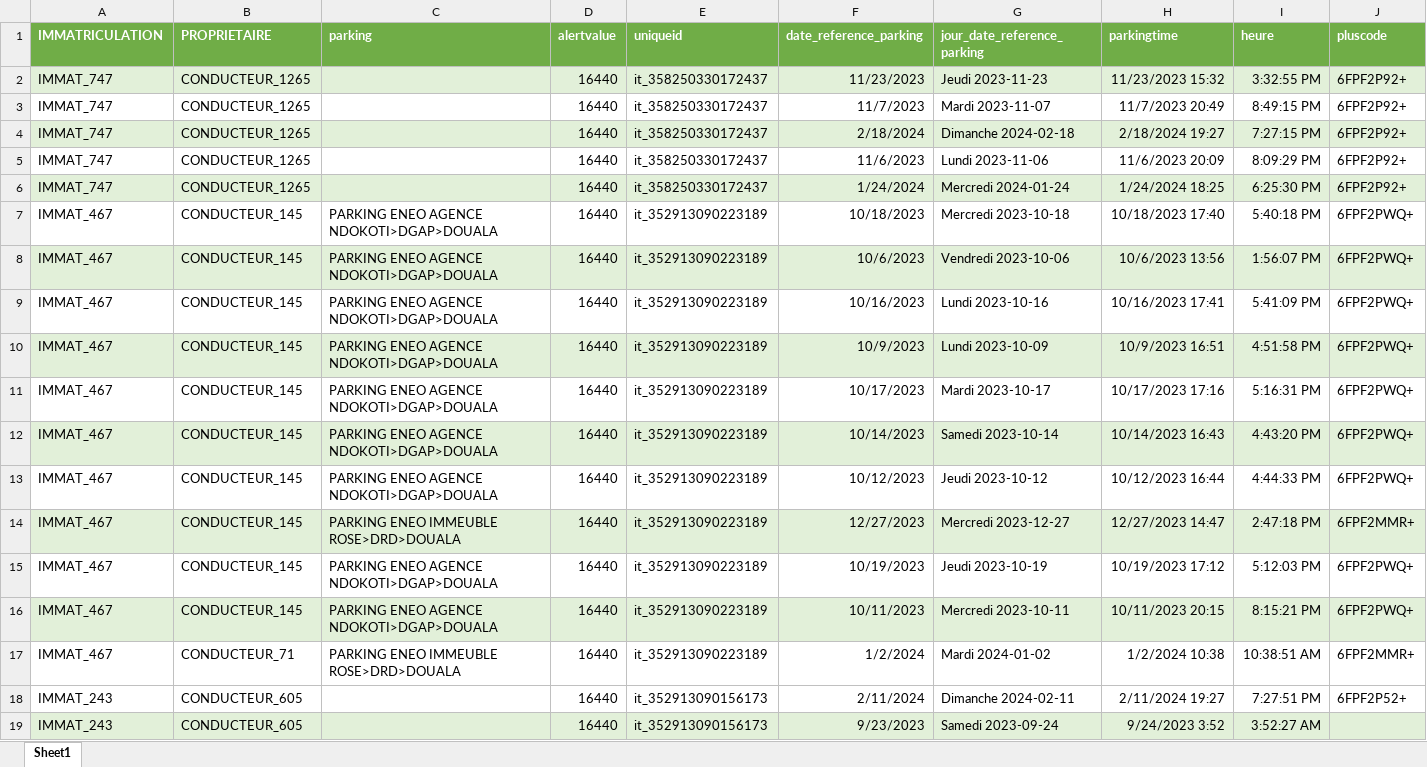
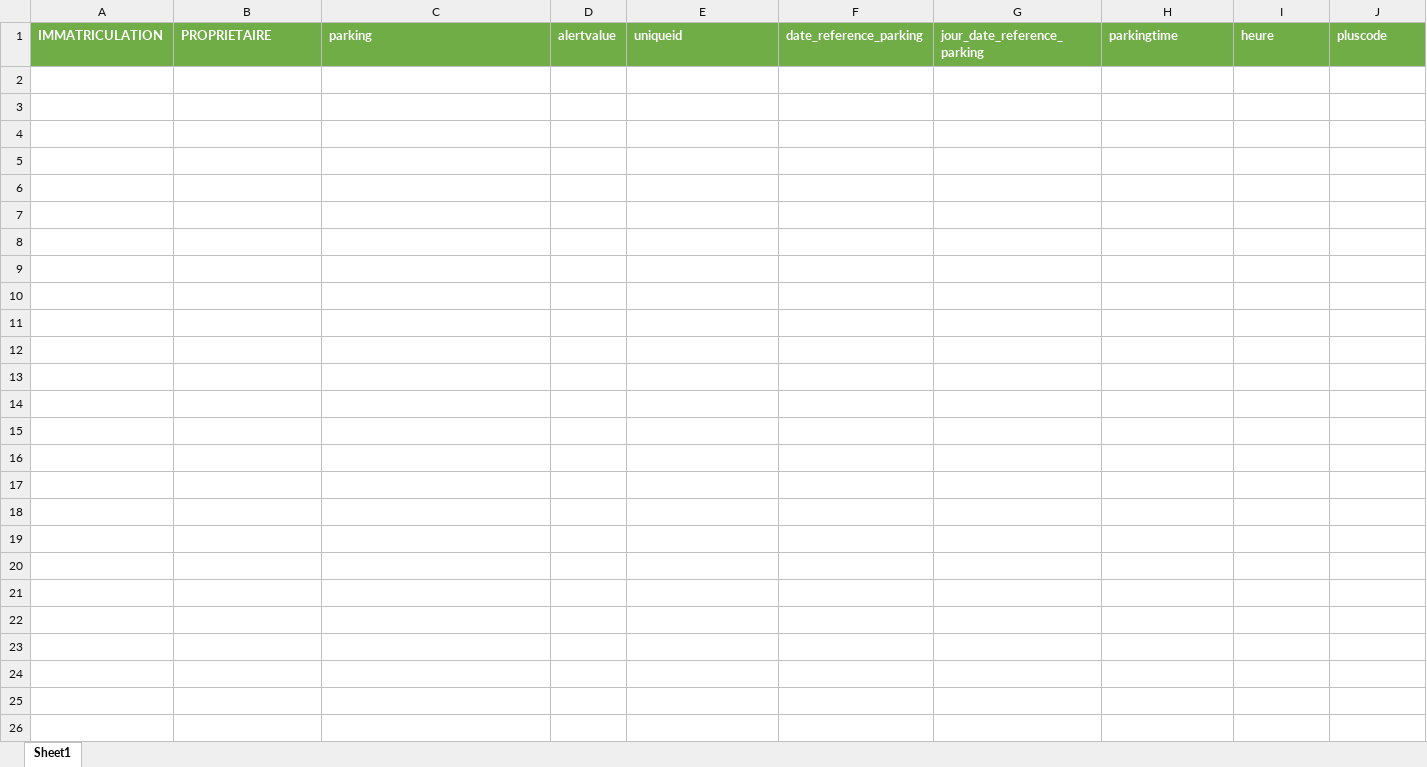
Before and after one commit to fotsingriemann/parking_model, an Excel workbook: data/data_new.xlsx, sheet Sheet1, drawn as a sheet; only a part is shown; values as stored, in another font and other column widths than the file's, no borders; rows hold the shown columns only; the diff covers the shown part only; the diff names each change by its address in the sheet, - before the commit and + after, or states it on an @@ line.

```diff
--- a/data/data_new.xlsx (sheet Sheet1)
+++ b/data/data_new.xlsx (sheet Sheet1)
-row 2: IMMAT_747 | CONDUCTEUR_1265 |  | 16440 | it_358250330172437 | 11/23/2023 | Jeudi 2023-11-23 | 11/23/2023 15:32 | 3:32:55 PM | 6FPF2P92+
-row 3: IMMAT_747 | CONDUCTEUR_1265 |  | 16440 | it_358250330172437 | 11/7/2023 | Mardi 2023-11-07 | 11/7/2023 20:49 | 8:49:15 PM | 6FPF2P92+
-row 4: IMMAT_747 | CONDUCTEUR_1265 |  | 16440 | it_358250330172437 | 2/18/2024 | Dimanche 2024-02-18 | 2/18/2024 19:27 | 7:27:15 PM | 6FPF2P92+
-row 5: IMMAT_747 | CONDUCTEUR_1265 |  | 16440 | it_358250330172437 | 11/6/2023 | Lundi 2023-11-06 | 11/6/2023 20:09 | 8:09:29 PM | 6FPF2P92+
-row 6: IMMAT_747 | CONDUCTEUR_1265 |  | 16440 | it_358250330172437 | 1/24/2024 | Mercredi 2024-01-24 | 1/24/2024 18:25 | 6:25:30 PM | 6FPF2P92+
-row 7: IMMAT_467 | CONDUCTEUR_145 | PARKING ENEO AGENCE NDOKOTI>DGAP>DOUALA | 16440 | it_352913090223189 | 10/18/2023 | Mercredi 2023-10-18 | 10/18/2023 17:40 | 5:40:18 PM | 6FPF2PWQ+
-row 8: IMMAT_467 | CONDUCTEUR_145 | PARKING ENEO AGENCE NDOKOTI>DGAP>DOUALA | 16440 | it_352913090223189 | 10/6/2023 | Vendredi 2023-10-06 | 10/6/2023 13:56 | 1:56:07 PM | 6FPF2PWQ+
-row 9: IMMAT_467 | CONDUCTEUR_145 | PARKING ENEO AGENCE NDOKOTI>DGAP>DOUALA | 16440 | it_352913090223189 | 10/16/2023 | Lundi 2023-10-16 | 10/16/2023 17:41 | 5:41:09 PM | 6FPF2PWQ+
-row 10: IMMAT_467 | CONDUCTEUR_145 | PARKING ENEO AGENCE NDOKOTI>DGAP>DOUALA | 16440 | it_352913090223189 | 10/9/2023 | Lundi 2023-10-09 | 10/9/2023 16:51 | 4:51:58 PM | 6FPF2PWQ+
-row 11: IMMAT_467 | CONDUCTEUR_145 | PARKING ENEO AGENCE NDOKOTI>DGAP>DOUALA | 16440 | it_352913090223189 | 10/17/2023 | Mardi 2023-10-17 | 10/17/2023 17:16 | 5:16:31 PM | 6FPF2PWQ+
-row 12: IMMAT_467 | CONDUCTEUR_145 | PARKING ENEO AGENCE NDOKOTI>DGAP>DOUALA | 16440 | it_352913090223189 | 10/14/2023 | Samedi 2023-10-14 | 10/14/2023 16:43 | 4:43:20 PM | 6FPF2PWQ+
-row 13: IMMAT_467 | CONDUCTEUR_145 | PARKING ENEO AGENCE NDOKOTI>DGAP>DOUALA | 16440 | it_352913090223189 | 10/12/2023 | Jeudi 2023-10-12 | 10/12/2023 16:44 | 4:44:33 PM | 6FPF2PWQ+
-row 14: IMMAT_467 | CONDUCTEUR_145 | PARKING ENEO IMMEUBLE ROSE>DRD>DOUALA | 16440 | it_352913090223189 | 12/27/2023 | Mercredi 2023-12-27 | 12/27/2023 14:47 | 2:47:18 PM | 6FPF2MMR+
-row 15: IMMAT_467 | CONDUCTEUR_145 | PARKING ENEO AGENCE NDOKOTI>DGAP>DOUALA | 16440 | it_352913090223189 | 10/19/2023 | Jeudi 2023-10-19 | 10/19/2023 17:12 | 5:12:03 PM | 6FPF2PWQ+
-row 16: IMMAT_467 | CONDUCTEUR_145 | PARKING ENEO AGENCE NDOKOTI>DGAP>DOUALA | 16440 | it_352913090223189 | 10/11/2023 | Mercredi 2023-10-11 | 10/11/2023 20:15 | 8:15:21 PM | 6FPF2PWQ+
-row 17: IMMAT_467 | CONDUCTEUR_71 | PARKING ENEO IMMEUBLE ROSE>DRD>DOUALA | 16440 | it_352913090223189 | 1/2/2024 | Mardi 2024-01-02 | 1/2/2024 10:38 | 10:38:51 AM | 6FPF2MMR+
-row 18: IMMAT_243 | CONDUCTEUR_605 |  | 16440 | it_352913090156173 | 2/11/2024 | Dimanche 2024-02-11 | 2/11/2024 19:27 | 7:27:51 PM | 6FPF2P52+
-row 19: IMMAT_243 | CONDUCTEUR_605 |  | 16440 | it_352913090156173 | 9/23/2023 | Samedi 2023-09-24 | 9/24/2023 3:52 | 3:52:27 AM
```
Also changed, not shown: 17 removed rows elsewhere in this sheet, 4 other files.
